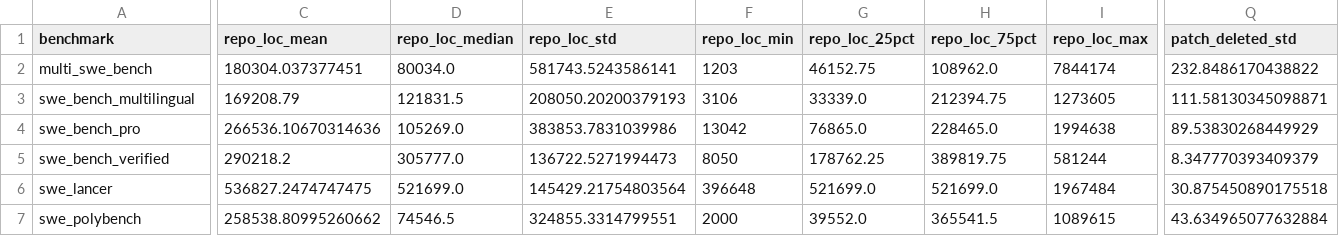
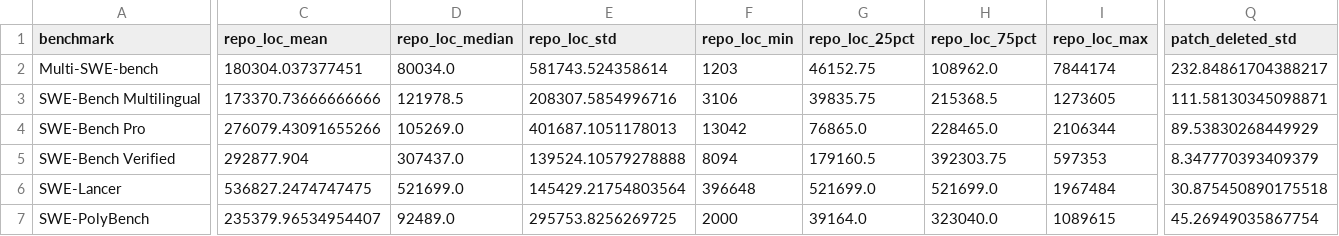
Before and after one commit to nedn/swe-bench-analyze, a CSV file: reports/complexity_summary.csv, drawn as a sheet; only a part is shown, gaps mark what is left out; removed rows and columns are numbered as before the commit, all else as after; rows hold the shown columns only; the diff covers the shown part only; the diff names each change by its address in the sheet, - before the commit and + after, or states it on an @@ line.

```diff
--- a/reports/complexity_summary.csv
+++ b/reports/complexity_summary.csv
-A2 (benchmark): multi_swe_bench
+A2 (benchmark): Multi-SWE-bench
-E2 (repo_loc_std): 581743.5243586141
+E2 (repo_loc_std): 581743.524358614
-Q2 (patch_deleted_std): 232.8486170438822
+Q2 (patch_deleted_std): 232.84861704388217
-A3 (benchmark): swe_bench_multilingual
+A3 (benchmark): SWE-Bench Multilingual
-C3 (repo_loc_mean): 169208.79
+C3 (repo_loc_mean): 173370.73666666666
-D3 (repo_loc_median): 121831.5
+D3 (repo_loc_median): 121978.5
-E3 (repo_loc_std): 208050.20200379193
+E3 (repo_loc_std): 208307.5854996716
-G3 (repo_loc_25pct): 33339.0
+G3 (repo_loc_25pct): 39835.75
-H3 (repo_loc_75pct): 212394.75
+H3 (repo_loc_75pct): 215368.5
-A4 (benchmark): swe_bench_pro
+A4 (benchmark): SWE-Bench Pro
-C4 (repo_loc_mean): 266536.10670314636
+C4 (repo_loc_mean): 276079.43091655266
-E4 (repo_loc_std): 383853.7831039986
+E4 (repo_loc_std): 401687.1051178013
-I4 (repo_loc_max): 1994638
+I4 (repo_loc_max): 2106344
-A5 (benchmark): swe_bench_verified
+A5 (benchmark): SWE-Bench Verified
-C5 (repo_loc_mean): 290218.2
+C5 (repo_loc_mean): 292877.904
-D5 (repo_loc_median): 305777.0
+D5 (repo_loc_median): 307437.0
-E5 (repo_loc_std): 136722.5271994473
+E5 (repo_loc_std): 139524.10579278888
-F5 (repo_loc_min): 8050
+F5 (repo_loc_min): 8094
-G5 (repo_loc_25pct): 178762.25
+G5 (repo_loc_25pct): 179160.5
-H5 (repo_loc_75pct): 389819.75
+H5 (repo_loc_75pct): 392303.75
-I5 (repo_loc_max): 581244
+I5 (repo_loc_max): 597353
-A6 (benchmark): swe_lancer
+A6 (benchmark): SWE-Lancer
-row 7: swe_polybench | 258538.80995260662 | 74546.5 | 324855.3314799551 | 2000 | 39552.0 | 365541.5 | 1089615 | 43.634965077632884
+row 7: SWE-PolyBench | 235379.96534954407 | 92489.0 | 295753.8256269725 | 2000 | 39164.0 | 323040.0 | 1089615 | 45.26949035867754
```
Also changed, not shown: 3 edited cells elsewhere in this file, augmented/swe_lancer_loc_stats_augmented.csv, swe_lancer_loc_stats.csv, 3 other files.
